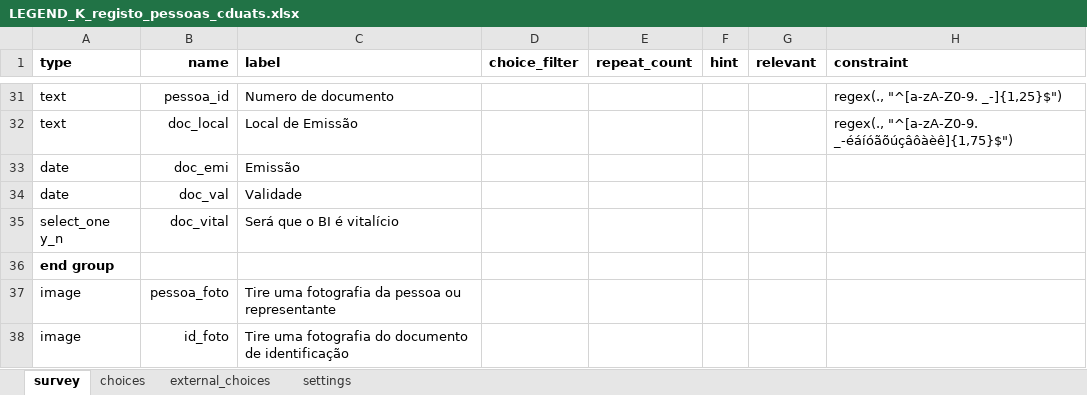
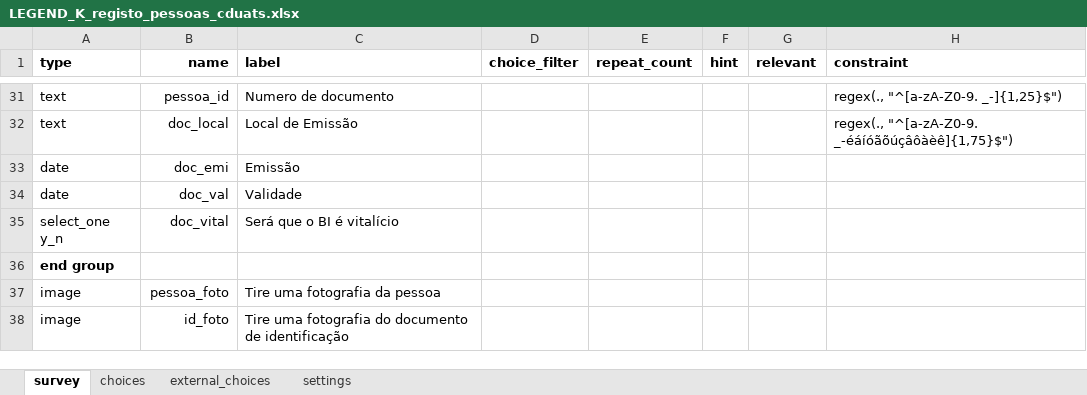
Before and after one commit to TerraFirmaMozambique/legend-odk-forms, an Excel workbook: K_registo_pessoas/LEGEND_K_registo_pessoas_cduats-media/LEGEND_K_registo_pessoas_cduats.xlsx, sheet survey, drawn as a sheet; only a part is shown, gaps mark what is left out; values as stored, in another font and other column widths than the file's, no borders; the diff covers the shown part only; the diff names each change by its address in the sheet, - before the commit and + after, or states it on an @@ line.

```diff
--- a/K_registo_pessoas/LEGEND_K_registo_pessoas_cduats-media/LEGEND_K_registo_pessoas_cduats.xlsx (sheet survey)
+++ b/K_registo_pessoas/LEGEND_K_registo_pessoas_cduats-media/LEGEND_K_registo_pessoas_cduats.xlsx (sheet survey)
-C37 (label): Tire uma fotografia da pessoa ou representante
+C37 (label): Tire uma fotografia da pessoa
```
Also changed, not shown: 2 edited cells elsewhere in this sheet, sheet choices, sheet settings, L_registo_parcelas/LEGEND_L_registo_parcelas_cduats-media/LEGEND_L_registo_parcelas_cduats.xlsx, 2 other files.
